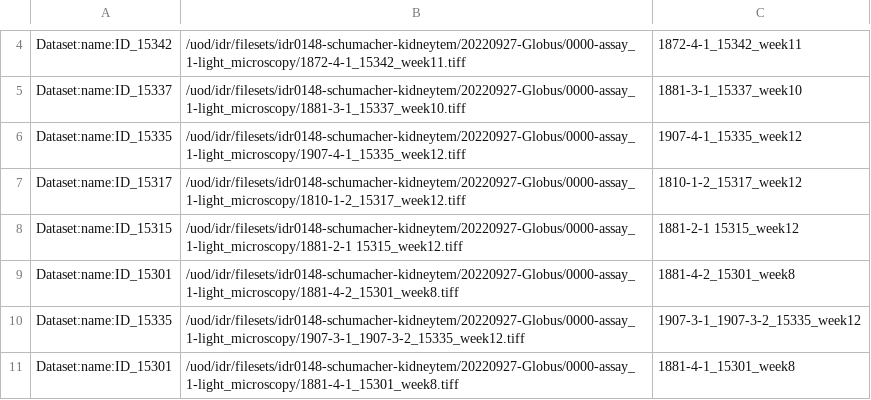
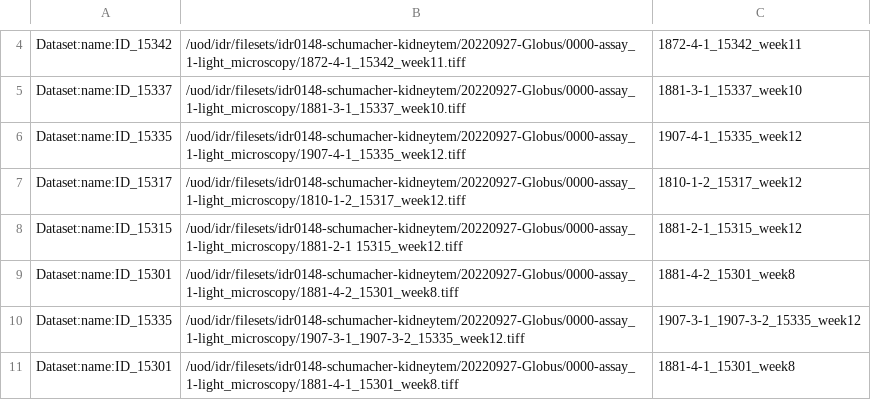
Before and after one commit to IDR/idr0148-schumacher-kidneytem, a TSV file: experimentA/idr0148-experimentA-filePaths.tsv, drawn as a sheet; only a part is shown, gaps mark what is left out.

Commit message:
Fix image name

```diff
--- a/experimentA/idr0148-experimentA-filePaths.tsv
+++ b/experimentA/idr0148-experimentA-filePaths.tsv
@@ -7,3 +7,3 @@ Dataset:name:ID_15335	/uod/idr/filesets/idr0148-schumacher-kidneytem/20220927-Gl
 Dataset:name:ID_15317	/uod/idr/filesets/idr0148-schumacher-kidneytem/20220927-Globus/0000-assay_1-light_microscopy/1810-1-2_15317_week12.tiff	1810-1-2_15317_week12
-Dataset:name:ID_15315	/uod/idr/filesets/idr0148-schumacher-kidneytem/20220927-Globus/0000-assay_1-light_microscopy/1881-2-1 15315_week12.tiff	1881-2-1 15315_week12
+Dataset:name:ID_15315	/uod/idr/filesets/idr0148-schumacher-kidneytem/20220927-Globus/0000-assay_1-light_microscopy/1881-2-1 15315_week12.tiff	1881-2-1_15315_week12
 Dataset:name:ID_15301	/uod/idr/filesets/idr0148-schumacher-kidneytem/20220927-Globus/0000-assay_1-light_microscopy/1881-4-2_15301_week8.tiff	1881-4-2_15301_week8
```
